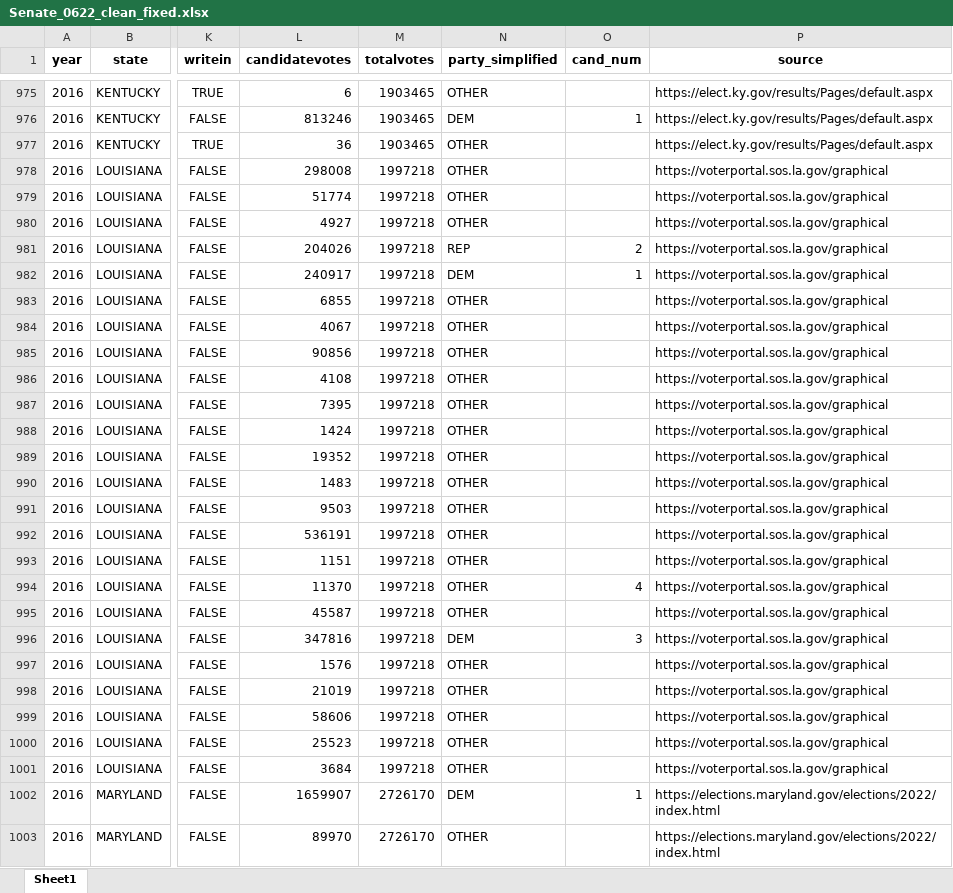
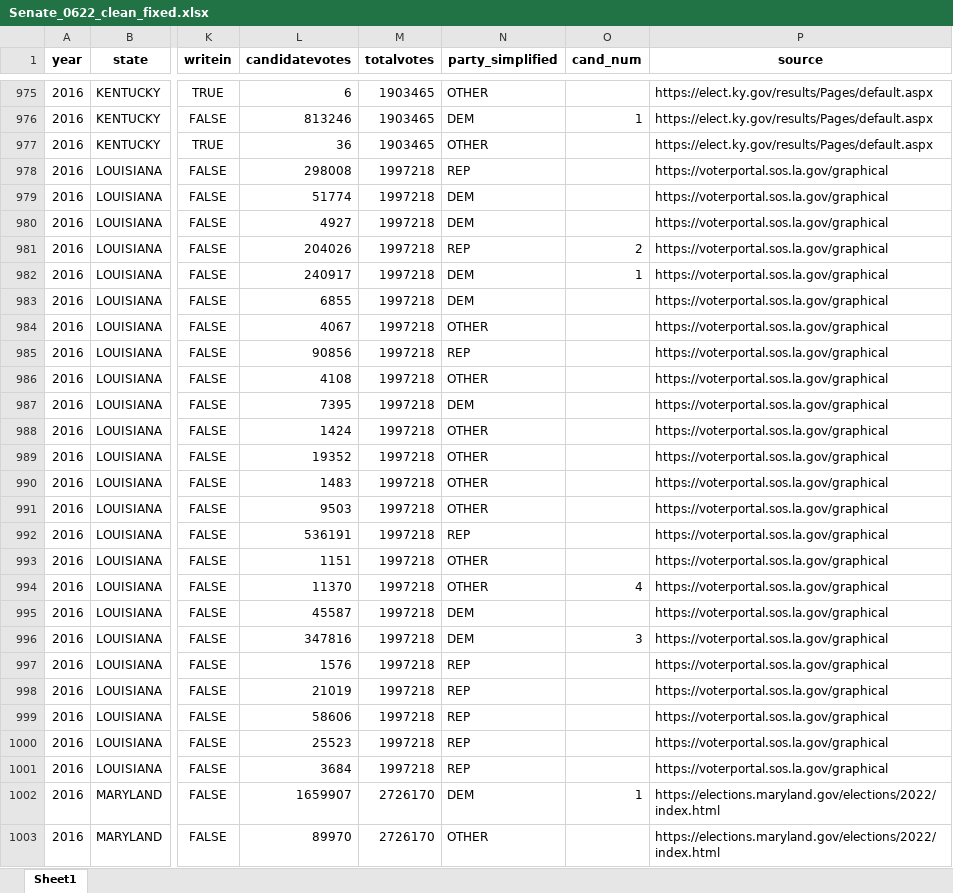
Before and after one commit to jdpru/CES-Accuracy-Analysis, an Excel workbook: data/Election Validation/Final Sets - Clean Fixed/Senate_0622_clean_fixed.xlsx, sheet Sheet1, drawn as a sheet; only a part is shown, gaps mark what is left out; values as stored, in another font and other column widths than the file's, no borders; the diff covers the shown part only; the diff names each change by its address in the sheet, - before the commit and + after, or states it on an @@ line.

```diff
--- a/data/Election Validation/Final Sets - Clean Fixed/Senate_0622_clean_fixed.xlsx (sheet Sheet1)
+++ b/data/Election Validation/Final Sets - Clean Fixed/Senate_0622_clean_fixed.xlsx (sheet Sheet1)
-N978 (party_simplified): OTHER
+N978 (party_simplified): REP
-N979:N980 (party_simplified): OTHER
+N979:N980 (party_simplified): DEM
-N983 (party_simplified): OTHER
+N983 (party_simplified): DEM
-N985 (party_simplified): OTHER
+N985 (party_simplified): REP
-N987 (party_simplified): OTHER
+N987 (party_simplified): DEM
-N992 (party_simplified): OTHER
+N992 (party_simplified): REP
-N995 (party_simplified): OTHER
+N995 (party_simplified): DEM
-N997:N1001 (party_simplified): OTHER
+N997:N1001 (party_simplified): REP
```
Also changed, not shown: 18 edited cells elsewhere in this sheet, data/Election Validation/Final Sets - Clean Fixed/Governor_0622_clean_fixed.xlsx, data/Election Validation/Final Sets - Clean Fixed/[FIN-FIX] House 2006-2022 clean fixed.xlsx, 1 other file.
